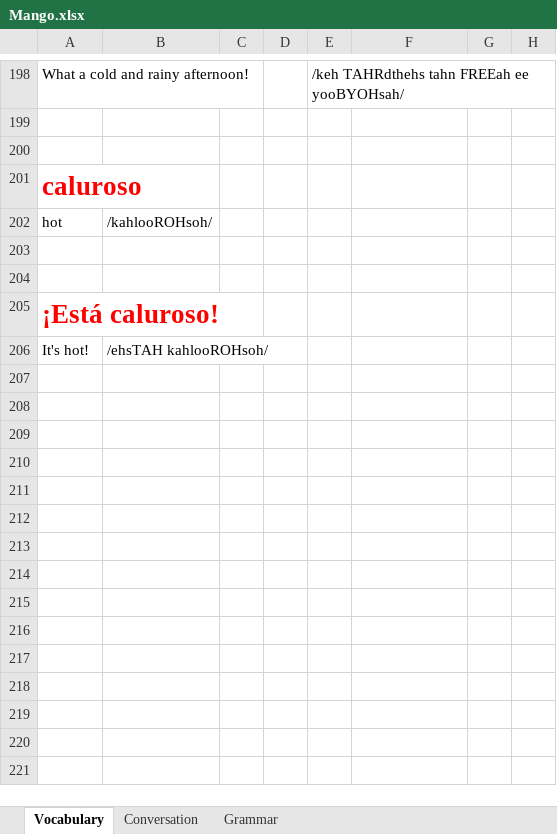
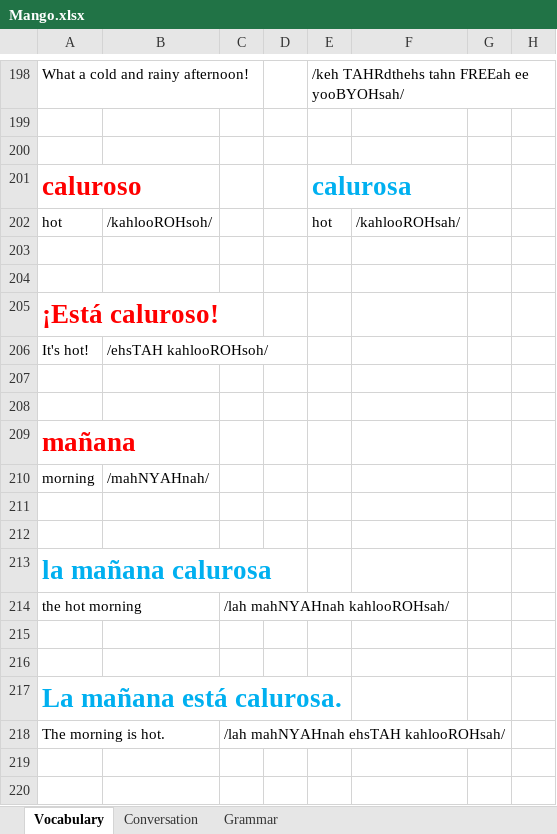
Before and after one commit to TienVNguyen/Spanish, an Excel workbook: Mango.xlsx, sheet Vocabulary, drawn as a sheet; only a part is shown, gaps mark what is left out; values as stored, in another font and other column widths than the file's, no borders; the diff covers the shown part only; the diff names each change by its address in the sheet, - before the commit and + after, or states it on an @@ line.

Commit message:
Update Mango
- Unit 1 - Chapter 1 - Lesson 5

```diff
--- a/Mango.xlsx (sheet Vocabulary)
+++ b/Mango.xlsx (sheet Vocabulary)
-E201: (empty)
+E201: calurosa
-E202: (empty)
+E202: hot
-F202: (empty)
+F202: /kahlooROHsah/
+row 207: (empty)
+row 208: (empty)
+row 209: mañana
+row 210: morning | /mahNYAHnah/
+row 211: (empty)
+row 212: (empty)
+row 213: la mañana calurosa
+row 214: the hot morning |  | /lah mahNYAHnah kahlooROHsah/
+row 215: (empty)
+row 216: (empty)
+row 217: La mañana está calurosa.
+row 218: The morning is hot. |  | /lah mahNYAHnah ehsTAH kahlooROHsah/
+row 219: (empty)
+row 220: (empty)
```
Also changed, not shown: 14 added rows elsewhere in this sheet.
